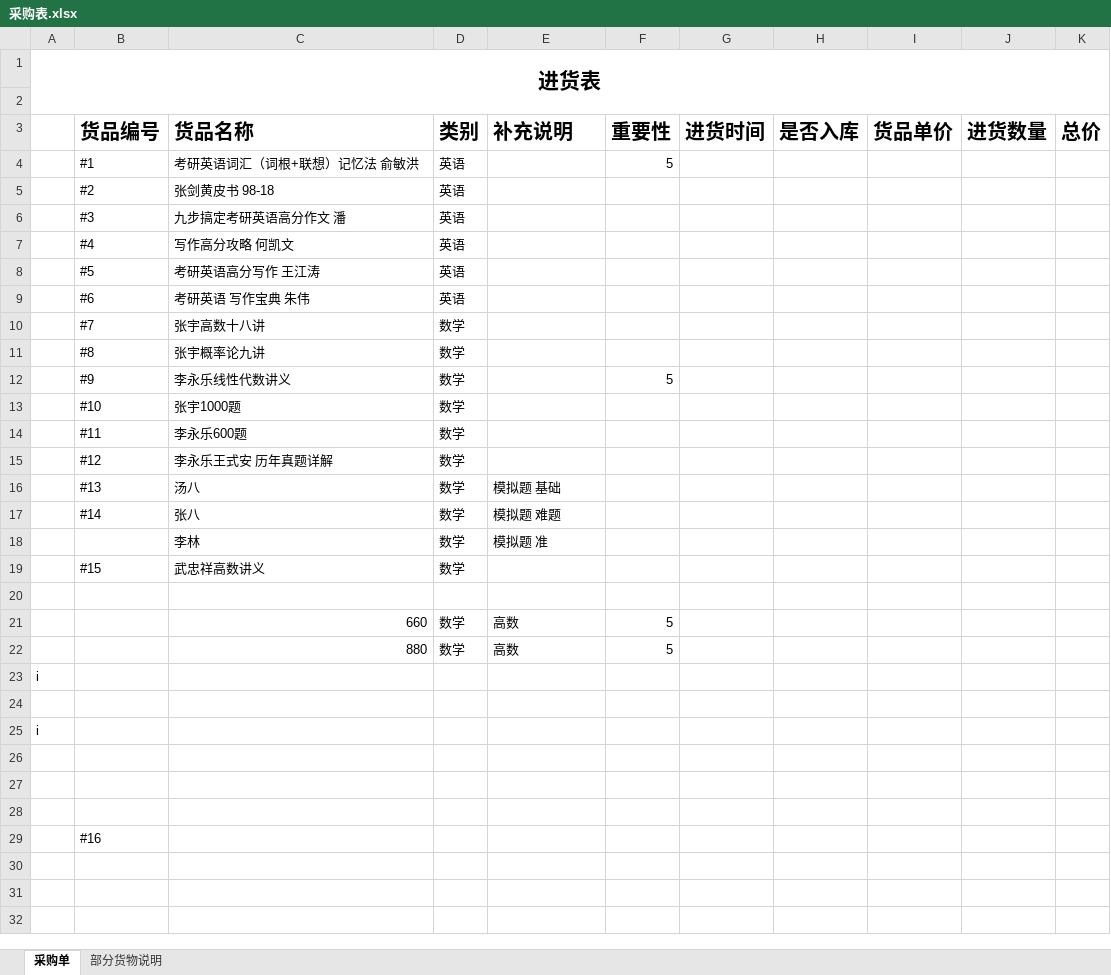
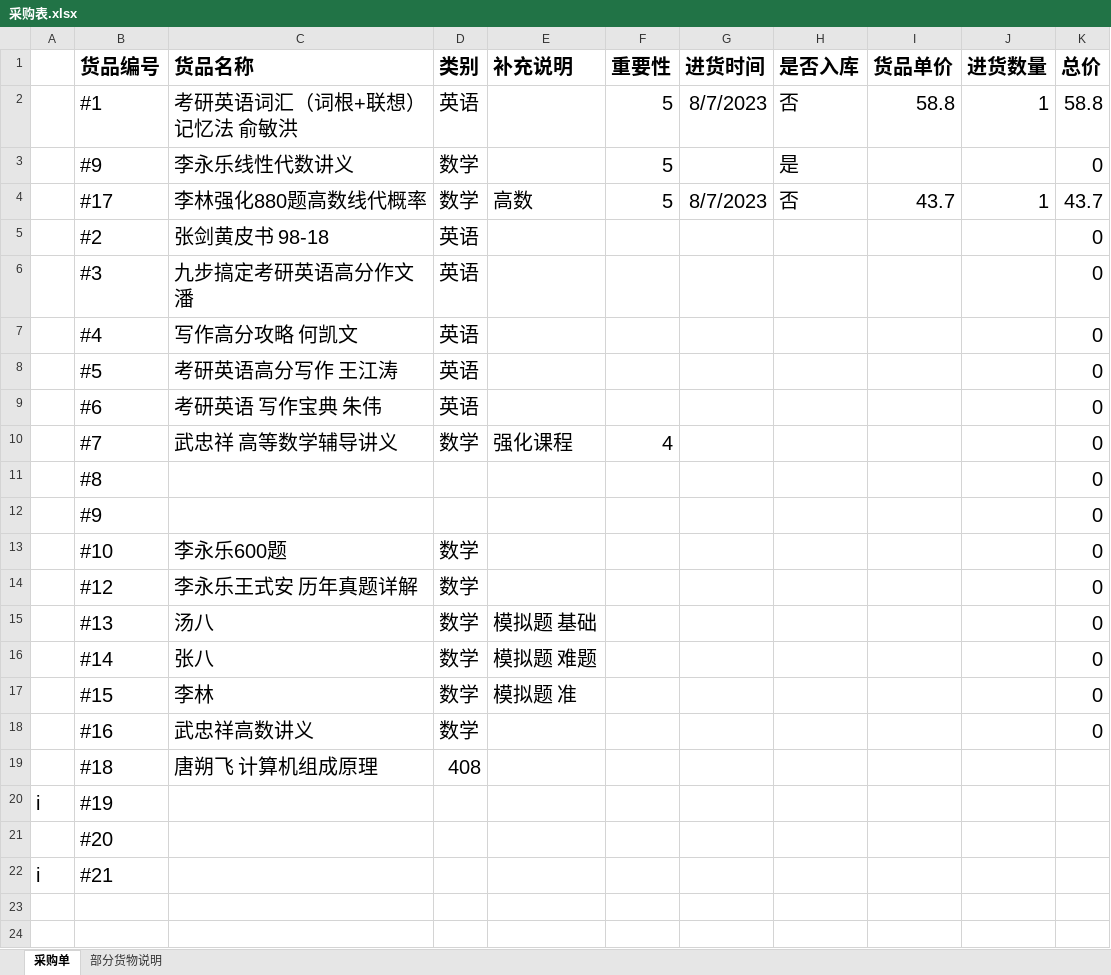
Before and after one commit to TonyTown6033/why-so-serious, an Excel workbook: 采购表.xlsx, sheet 采购单, drawn as a sheet; only a part is shown; the shorter side is filled out with more unchanged rows; values as stored, in another font and other column widths than the file's, no borders; removed rows and columns are numbered as before the commit, all else as after; the diff names each change by its address in the sheet, - before the commit and + after, or states it on an @@ line.

```diff
--- a/采购表.xlsx (sheet 采购单)
+++ b/采购表.xlsx (sheet 采购单)
-row 1: 进货表
-row 2: (empty)
-row 4:  | #1 | 考研英语词汇（词根+联想）记忆法 俞敏洪 | 英语 |  | 5
+row 2:  | #1 | 考研英语词汇（词根+联想）记忆法 俞敏洪 | 英语 |  | 5 | 8/7/2023 | 否 | 58.8 | 1 | 58.8
+row 3:  | #9 | 李永乐线性代数讲义 | 数学 |  | 5 |  | 是 |  |  | 0
+row 4:  | #17 | 李林强化880题高数线代概率 | 数学 | 高数 | 5 | 8/7/2023 | 否 | 43.7 | 1 | 43.7
@@ B5:D9 text size: larger @@
-K5:K9 (总价): (empty)
+K5:K9 (总价): 0
-row 10:  | #7 | 张宇高数十八讲 | 数学
-row 11:  | #8 | 张宇概率论九讲 | 数学
-row 12:  | #9 | 李永乐线性代数讲义 | 数学 |  | 5
-row 13:  | #10 | 张宇1000题 | 数学
+row 10:  | #7 | 武忠祥 高等数学辅导讲义 | 数学 | 强化课程 | 4 |  |  |  |  | 0
+row 11:  | #8 |  |  |  |  |  |  |  |  | 0
+row 12:  | #9 |  |  |  |  |  |  |  |  | 0
-B13 (货品编号): #11
+B13 (货品编号): #10
@@ B13:D14 text size: larger @@
-K13:K18 (总价): (empty)
+K13:K18 (总价): 0
@@ B15:E16 text size: larger @@
-B17 (货品编号): (empty)
+B17 (货品编号): #15
@@ C17:E17 text size: larger @@
-B18 (货品编号): #15
+B18 (货品编号): #16
@@ B18:D18 text size: larger @@
-row 19: (empty)
+row 19:  | #18 | 唐朔飞 计算机组成原理 | 408
-row 21:  |  | 660 | 数学 | 高数 | 5
-row 22:  |  | 880 | 数学 | 高数 | 5
@@ A20 text size: larger @@
-B20 (货品编号): (empty)
+B20 (货品编号): #19
-B21 (货品编号): (empty)
+B21 (货品编号): #20
@@ A22 text size: larger @@
-B22 (货品编号): (empty)
+B22 (货品编号): #21
```
Also changed, not shown: 库存表.xlsx, 1 other file.
